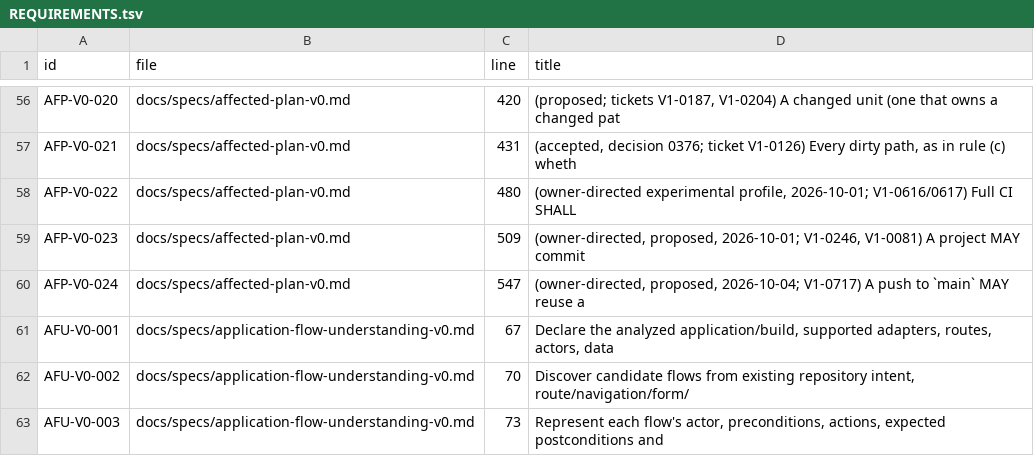
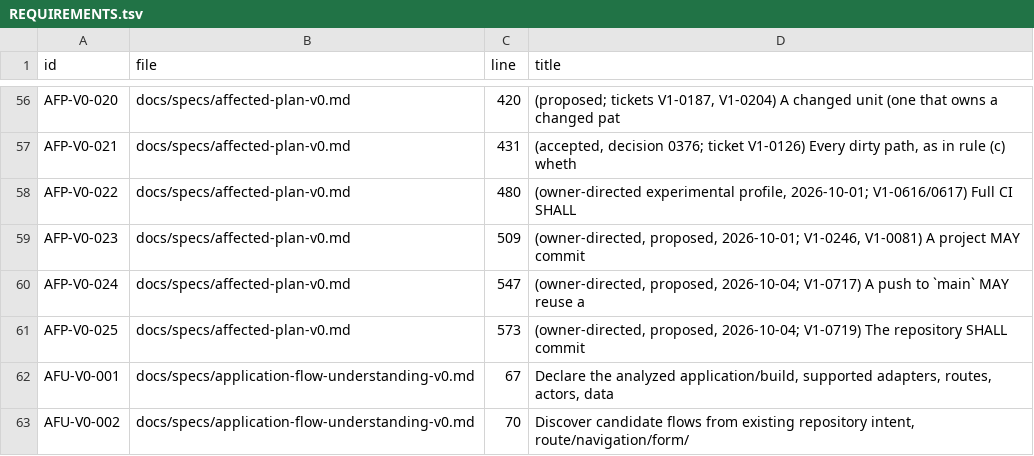
Before and after one commit to beamfall/corvint, a TSV file: docs/specs/REQUIREMENTS.tsv, drawn as a sheet; only a part is shown, gaps mark what is left out; the shorter side is filled out with more unchanged rows.

Commit message:
affected: ratchet unbounded test readers and report selected share (V1-0719)
AFP-V0-025: tools/unbounded-readers fails doc-gates when unbounded test
packages exceed the ceiling in .corvint/unbounded-readers.json. Six more
packages declare Landlock-verified read scopes (51 to 45 unbounded, 2150 s
to 1276 s estimated); four costly ones carry a recorded reason. Shard 0 of
a full pull-request run reports and retains the plan's selected share of
estimated suite time as an advisory metric.

```diff
--- a/docs/specs/REQUIREMENTS.tsv
+++ b/docs/specs/REQUIREMENTS.tsv
@@ -60,2 +60,3 @@ AFP-V0-023	docs/specs/affected-plan-v0.md	509	(owner-directed, proposed, 2026-10
 AFP-V0-024	docs/specs/affected-plan-v0.md	547	(owner-directed, proposed, 2026-10-04; V1-0717) A push to `main` MAY reuse a
+AFP-V0-025	docs/specs/affected-plan-v0.md	573	(owner-directed, proposed, 2026-10-04; V1-0719) The repository SHALL commit
 AFU-V0-001	docs/specs/application-flow-understanding-v0.md	67	Declare the analyzed application/build, supported adapters, routes, actors, data
```
Also changed, not shown: 13 other files.
